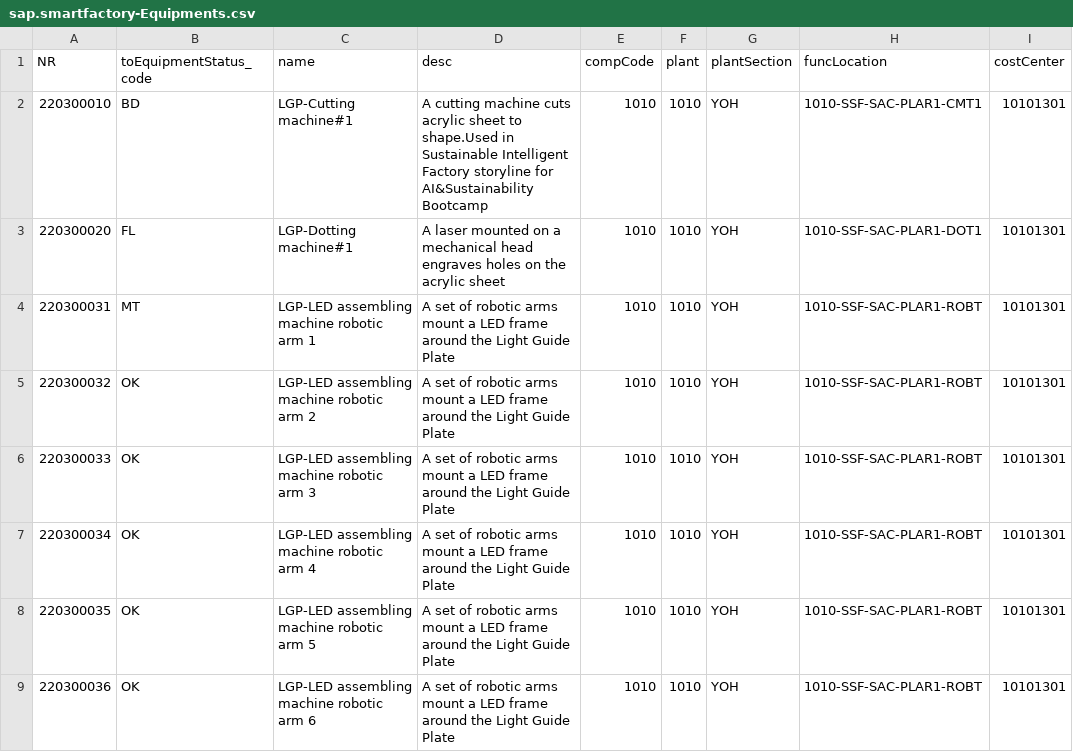
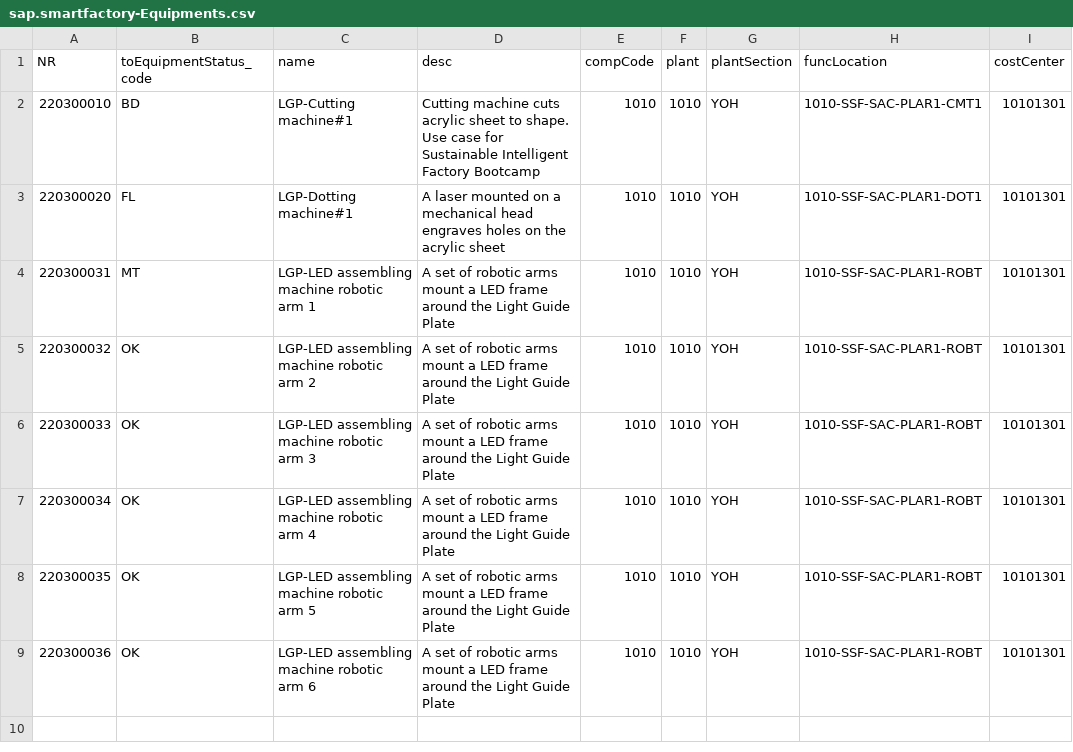
Before and after one commit to SAP-samples/btp-ai-sustainability-bootcamp, a CSV file: src/sustainable-smart-factory-app/db/data/sap.smartfactory-Equipments.csv, drawn as a sheet.

Commit message:
eq 1 desc exceeded field string 100 chars

```diff
--- a/src/sustainable-smart-factory-app/db/data/sap.smartfactory-Equipments.csv
+++ b/src/sustainable-smart-factory-app/db/data/sap.smartfactory-Equipments.csv
@@ -1,3 +1,3 @@
 NR;toEquipmentStatus_code;name;desc;compCode;plant;plantSection;funcLocation;costCenter
-220300010;BD;LGP-Cutting machine#1;A cutting machine cuts acrylic sheet to shape.Used in Sustainable Intelligent Factory storyline for AI&Sustainability Bootcamp;1010;1010;YOH;1010-SSF-SAC-PLAR1-CMT1;10101301
+220300010;BD;LGP-Cutting machine#1;Cutting machine cuts acrylic sheet to shape. Use case for Sustainable Intelligent Factory Bootcamp;1010;1010;YOH;1010-SSF-SAC-PLAR1-CMT1;10101301
 220300020;FL;LGP-Dotting machine#1;A laser mounted on a mechanical head engraves holes on the acrylic sheet;1010;1010;YOH;1010-SSF-SAC-PLAR1-DOT1;10101301
```
